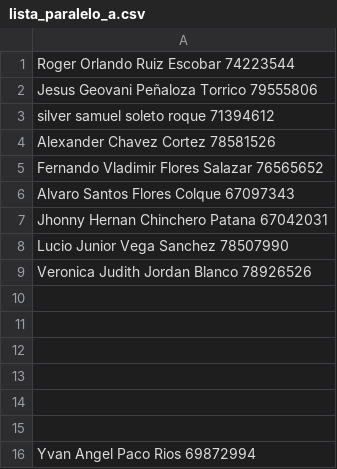
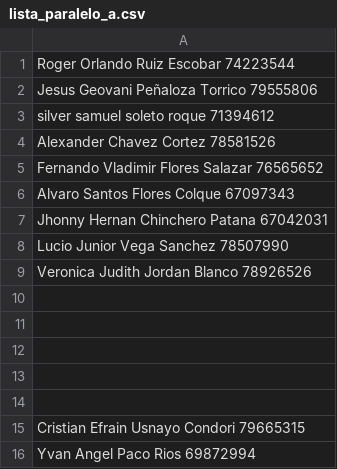
Before and after one commit to ziurregor/A_UDABOL_2023-2, a CSV file: lista_paralelo_a.csv, drawn as a sheet.

Commit message:
cristian usnayo

```diff
--- a/lista_paralelo_a.csv
+++ b/lista_paralelo_a.csv
@@ -14,3 +14,3 @@ Veronica Judith Jordan Blanco 78926526
 
-
+Cristian Efrain Usnayo Condori 79665315
 Yvan Angel Paco Rios 69872994
```
